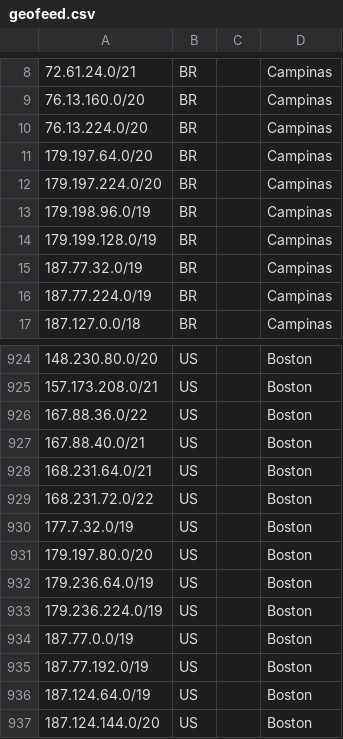
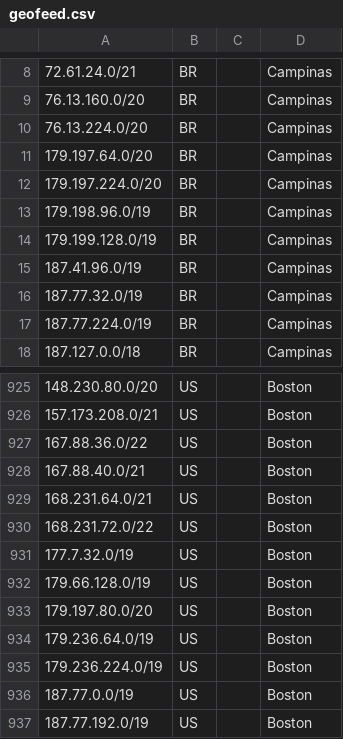
Before and after one commit to hostinger/geofeed, a CSV file: geofeed.csv, drawn as a sheet; only a part is shown, gaps mark what is left out; the shorter side is filled out with more unchanged rows.

```diff
--- a/geofeed.csv
+++ b/geofeed.csv
@@ -14,2 +14,3 @@
 179.199.128.0/19,BR,,Campinas,
+187.41.96.0/19,BR,,Campinas,
 187.77.32.0/19,BR,,Campinas,
@@ -930,2 +931,3 @@
 177.7.32.0/19,US,,Boston,
+179.66.128.0/19,US,,Boston,
 179.197.80.0/20,US,,Boston,
```
